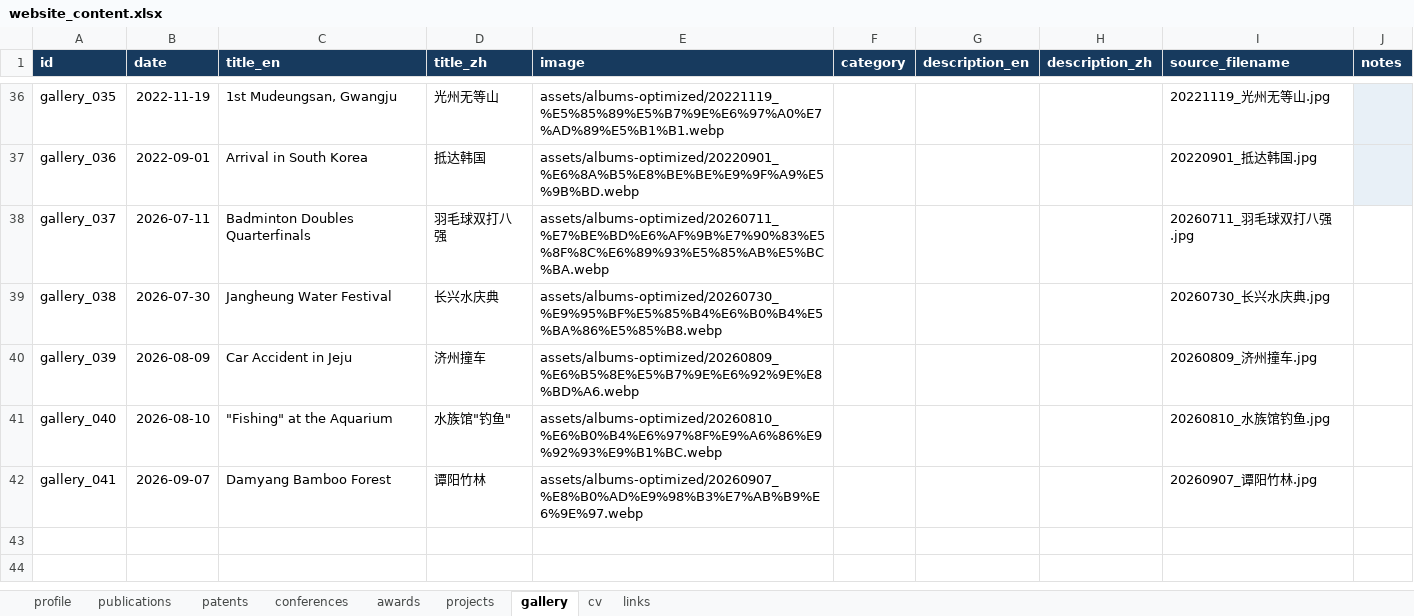
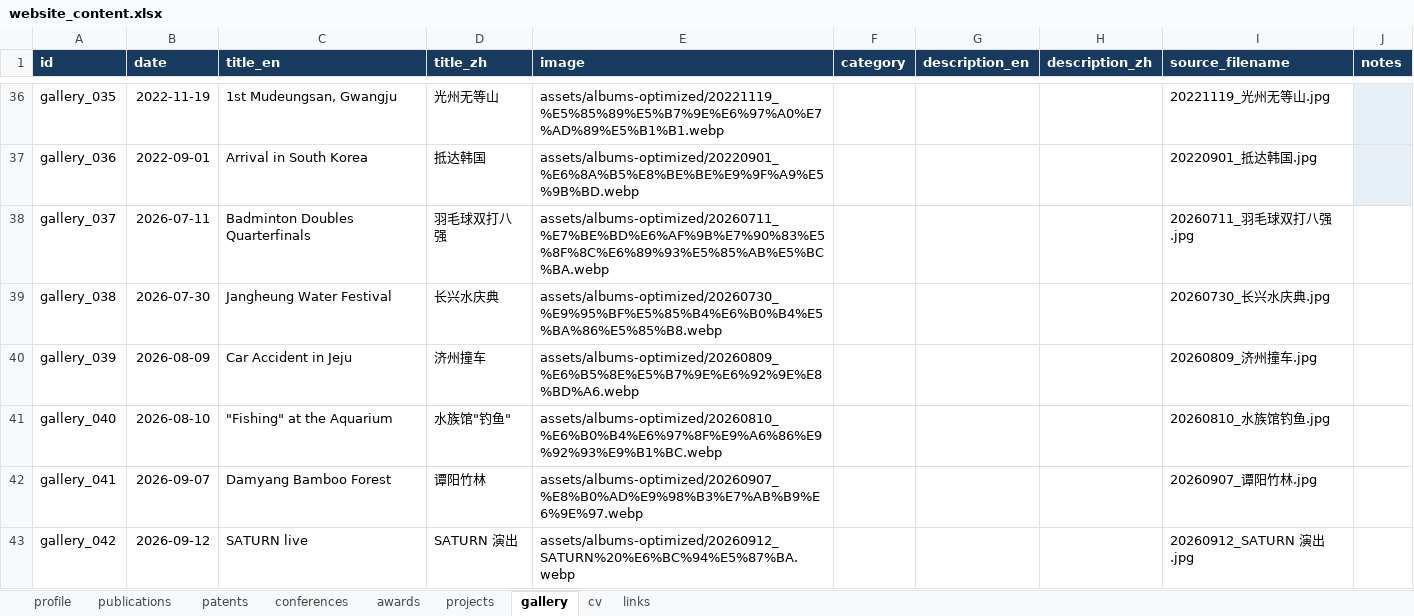
Before and after one commit to Longlong-Li-00/longlong, an Excel workbook: data/website_content.xlsx, sheet gallery, drawn as a sheet; only a part is shown, gaps mark what is left out; values as stored, in another font and other column widths than the file's, no borders; table styles not drawn; the diff names each change by its address in the sheet, - before the commit and + after, or states it on an @@ line.

Commit message:
content: add SATURN live gallery photo

```diff
--- a/data/website_content.xlsx (sheet gallery)
+++ b/data/website_content.xlsx (sheet gallery)
+row 43: gallery_042 | 2026-09-12 | SATURN live | SATURN 演出 | assets/albums-optimized/20260912_SATURN%20%E6%BC%94%E5%87%BA.webp |  |  |  | 20260912_SATURN 演出.jpg
```
Also changed, not shown: 3 other files.
